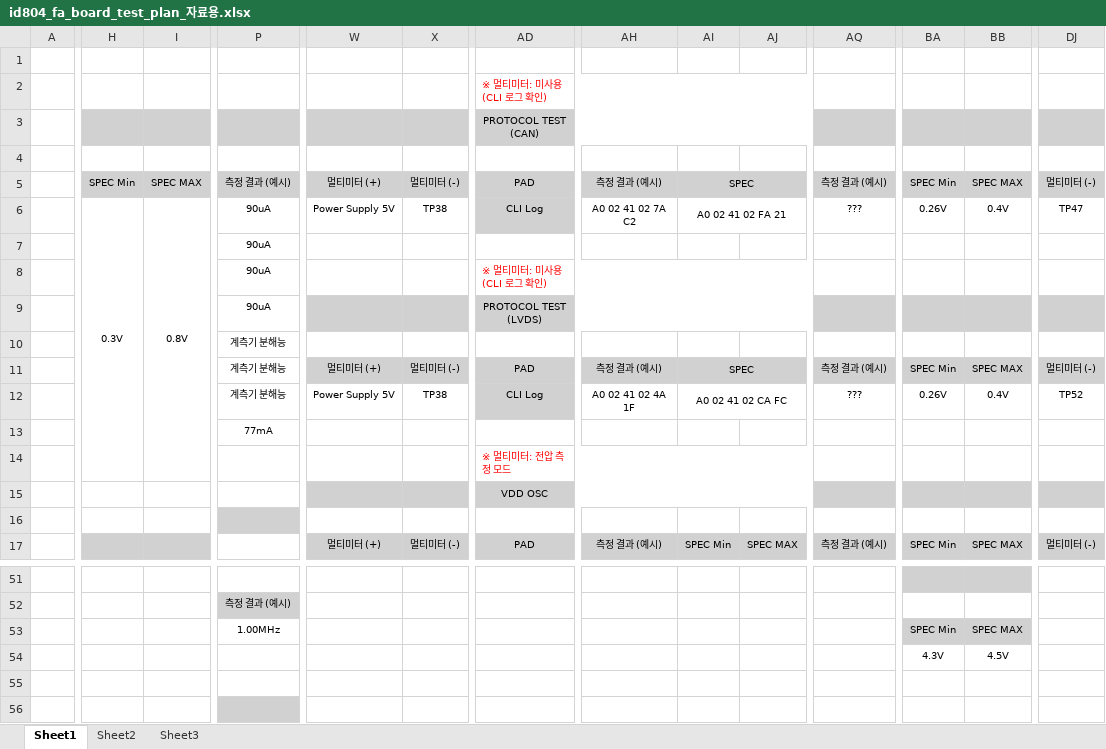
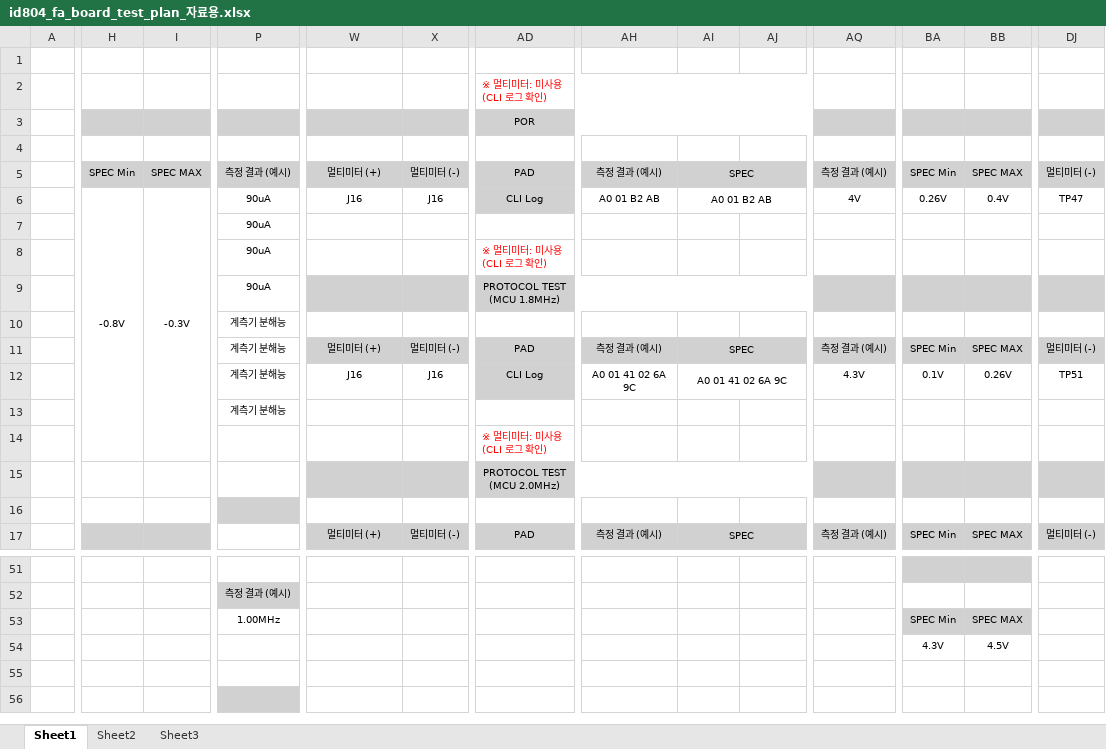
Before and after one commit to oio9595/Global_Technologies_FW, an Excel workbook: ID804/ID804_FA_Board/Docs/id804_fa_board_test_plan_자료용.xlsx, sheet Sheet1, drawn as a sheet; only a part is shown, gaps mark what is left out; values as stored, in another font and other column widths than the file's, no borders; removed rows and columns are numbered as before the commit, all else as after; the diff covers the shown part only; the diff names each change by its address in the sheet, - before the commit and + after, or states it on an @@ line.

```diff
--- a/ID804/ID804_FA_Board/Docs/id804_fa_board_test_plan_자료용.xlsx (sheet Sheet1)
+++ b/ID804/ID804_FA_Board/Docs/id804_fa_board_test_plan_자료용.xlsx (sheet Sheet1)
-AD3: PROTOCOL TEST (CAN)
+AD3: POR
-H6: 0.3V
+H6: -0.8V
-I6: 0.8V
+I6: -0.3V
-W6: Power Supply 5V
+W6: J16
-X6: TP38
+X6: J16
-AH6: A0 02 41 02 7A C2
+AH6: A0 01 B2 AB
-AI6: A0 02 41 02 FA 21
+AI6: A0 01 B2 AB
-AQ6: ???
+AQ6: 4V
-AD8:AJ8 merged
-AD9: PROTOCOL TEST (LVDS)
+AD9: PROTOCOL TEST (MCU 1.8MHz)
-W12: Power Supply 5V
+W12: J16
-X12: TP38
+X12: J16
-AH12: A0 02 41 02 4A 1F
+AH12: A0 01 41 02 6A 9C
-AI12: A0 02 41 02 CA FC
+AI12: A0 01 41 02 6A 9C
-AQ12: ???
+AQ12: 4.3V
-BA12: 0.26V
+BA12: 0.1V
-BB12: 0.4V
+BB12: 0.26V
-DJ12: TP52
+DJ12: TP51
-P13: 77mA
+P13: 계측기 분해능
-AD14: ※ 멀티미터: 전압 측정 모드
+AD14: ※ 멀티미터: 미사용 (CLI 로그 확인)
-AD14:AJ14 merged
-AD15: VDD OSC
+AD15: PROTOCOL TEST (MCU 2.0MHz)
-AI17: SPEC Min
+AI17: SPEC
+AI17:AJ17 merged
-AJ17: SPEC MAX
+AJ17: (empty)
```
Also changed, not shown: 1 added row, 91 edited cells, cell formats and merged cells elsewhere in this sheet, sheet Sheet3, sheet Sheet2, ID804/ID804_FA_Board/Docs/261012_ID804 FA_BOARD TEST_PLAN_v1.xlsx, ID804/ID804_FA_Board/Docs/Firmware_Development_Documentation.xlsx, 3 other files.
